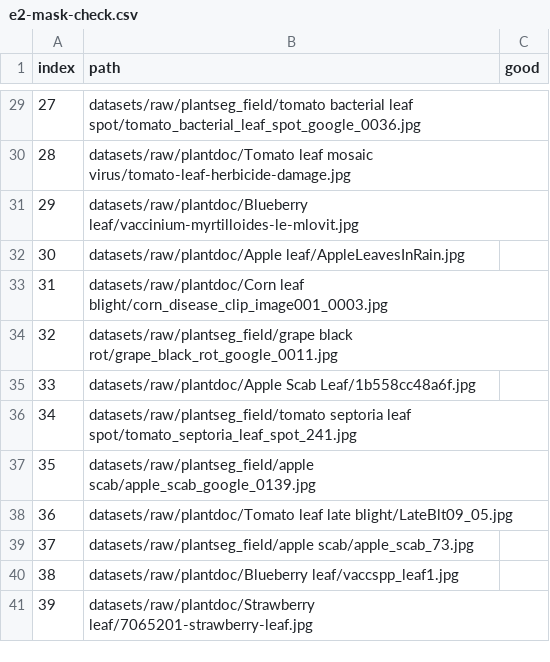
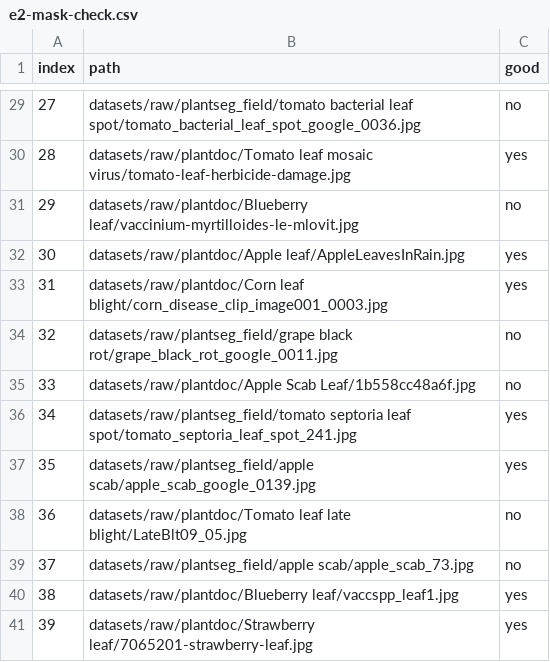
Before and after one commit to aakashksen/sprout, a CSV file: results/e2-mask-check.csv, drawn as a sheet; only a part is shown, gaps mark what is left out; the diff covers the shown part only.

```diff
--- a/results/e2-mask-check.csv
+++ b/results/e2-mask-check.csv
@@ -29,13 +29,13 @@ index,path,good
-27,datasets/raw/plantseg_field/tomato bacterial leaf spot/tomato_bacterial_leaf_spot_google_0036.jpg,
-28,datasets/raw/plantdoc/Tomato leaf mosaic virus/tomato-leaf-herbicide-damage.jpg,
-29,datasets/raw/plantdoc/Blueberry leaf/vaccinium-myrtilloides-le-mlovit.jpg,
-30,datasets/raw/plantdoc/Apple leaf/AppleLeavesInRain.jpg,
-31,datasets/raw/plantdoc/Corn leaf blight/corn_disease_clip_image001_0003.jpg,
-32,datasets/raw/plantseg_field/grape black rot/grape_black_rot_google_0011.jpg,
-33,datasets/raw/plantdoc/Apple Scab Leaf/1b558cc48a6f.jpg,
-34,datasets/raw/plantseg_field/tomato septoria leaf spot/tomato_septoria_leaf_spot_241.jpg,
-35,datasets/raw/plantseg_field/apple scab/apple_scab_google_0139.jpg,
-36,datasets/raw/plantdoc/Tomato leaf late blight/LateBlt09_05.jpg,
-37,datasets/raw/plantseg_field/apple scab/apple_scab_73.jpg,
-38,datasets/raw/plantdoc/Blueberry leaf/vaccspp_leaf1.jpg,
-39,datasets/raw/plantdoc/Strawberry leaf/7065201-strawberry-leaf.jpg,
+27,datasets/raw/plantseg_field/tomato bacterial leaf spot/tomato_bacterial_leaf_spot_google_0036.jpg,no
+28,datasets/raw/plantdoc/Tomato leaf mosaic virus/tomato-leaf-herbicide-damage.jpg,yes
+29,datasets/raw/plantdoc/Blueberry leaf/vaccinium-myrtilloides-le-mlovit.jpg,no
+30,datasets/raw/plantdoc/Apple leaf/AppleLeavesInRain.jpg,yes
+31,datasets/raw/plantdoc/Corn leaf blight/corn_disease_clip_image001_0003.jpg,yes
+32,datasets/raw/plantseg_field/grape black rot/grape_black_rot_google_0011.jpg,no
+33,datasets/raw/plantdoc/Apple Scab Leaf/1b558cc48a6f.jpg,no
+34,datasets/raw/plantseg_field/tomato septoria leaf spot/tomato_septoria_leaf_spot_241.jpg,yes
+35,datasets/raw/plantseg_field/apple scab/apple_scab_google_0139.jpg,yes
+36,datasets/raw/plantdoc/Tomato leaf late blight/LateBlt09_05.jpg,no
+37,datasets/raw/plantseg_field/apple scab/apple_scab_73.jpg,no
+38,datasets/raw/plantdoc/Blueberry leaf/vaccspp_leaf1.jpg,yes
+39,datasets/raw/plantdoc/Strawberry leaf/7065201-strawberry-leaf.jpg,yes
```
Also changed, not shown: 27 edited cells elsewhere in this file, results/e2-mistakes.csv, 3 other files.
